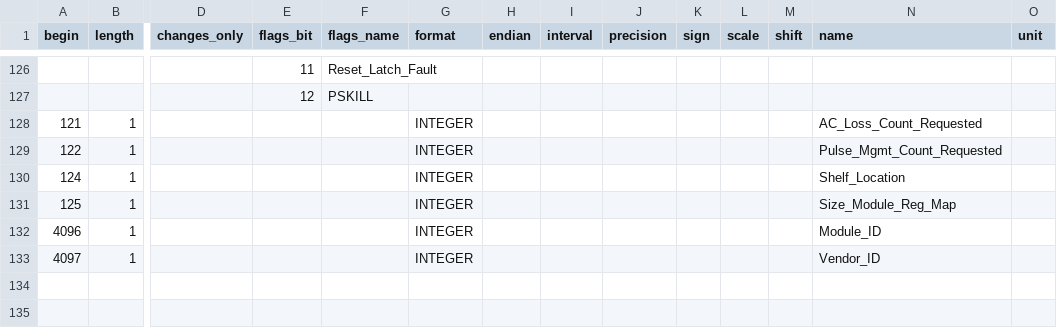
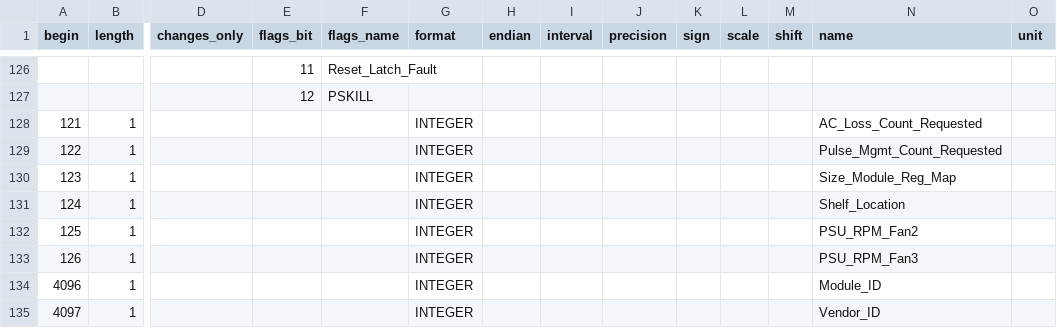
Before and after one commit to facebook/openbmc, a CSV file: common/recipes-core/rackmon2/rackmon/configs/register_map/csv/orv3_hpr_psu.csv, drawn as a sheet; only a part is shown, gaps mark what is left out; addresses are those after the commit; rows hold the shown columns only; the diff names each change by its address in the sheet, - before the commit and + after, or states it on an @@ line.

```diff
--- a/common/recipes-core/rackmon2/rackmon/configs/register_map/csv/orv3_hpr_psu.csv
+++ b/common/recipes-core/rackmon2/rackmon/configs/register_map/csv/orv3_hpr_psu.csv
+row 130: 123 | 1 |  |  |  | INTEGER |  |  |  |  |  |  | Size_Module_Reg_Map
-N132 (name): Size_Module_Reg_Map
+N132 (name): PSU_RPM_Fan2
+row 133: 126 | 1 |  |  |  | INTEGER |  |  |  |  |  |  | PSU_RPM_Fan3
```
Also changed, not shown: 1 other file.
